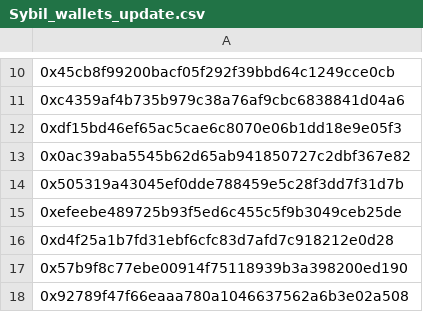
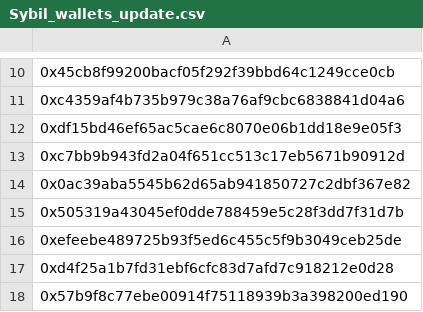
Before and after one commit to stanlagermin/sybil-wallet-list, a CSV file: Sybil_wallets_update.csv, drawn as a sheet; only a part is shown, gaps mark what is left out; the shorter side is filled out with more unchanged rows.

Commit message:
Update Sybil_wallets_update.csv

```diff
--- a/Sybil_wallets_update.csv
+++ b/Sybil_wallets_update.csv
@@ -12,2 +12,3 @@
 0xdf15bd46ef65ac5cae6c8070e06b1dd18e9e05f3
+0xc7bb9b943fd2a04f651cc513c17eb5671b90912d
 0x0ac39aba5545b62d65ab941850727c2dbf367e82
```
